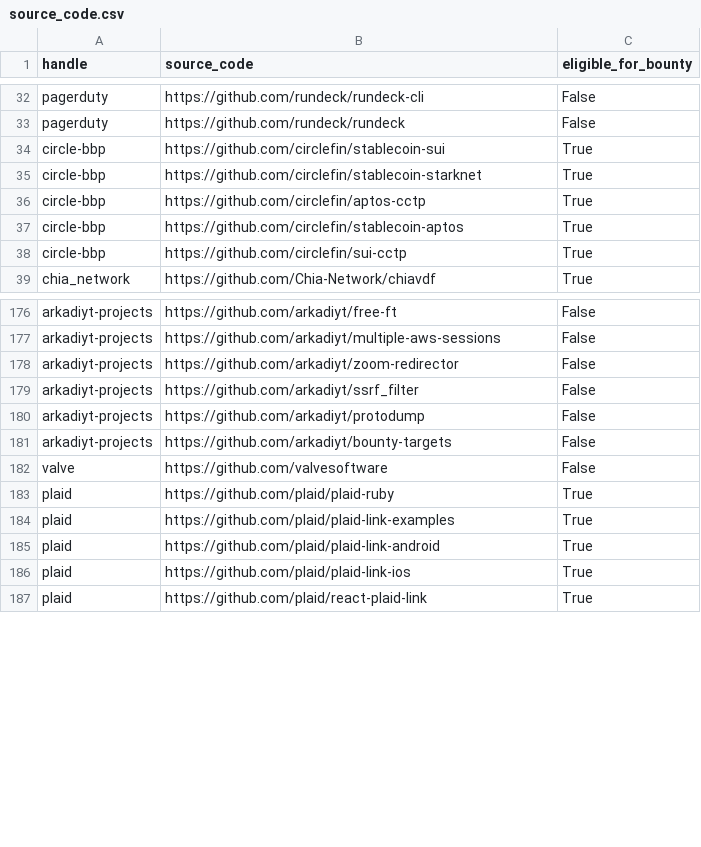
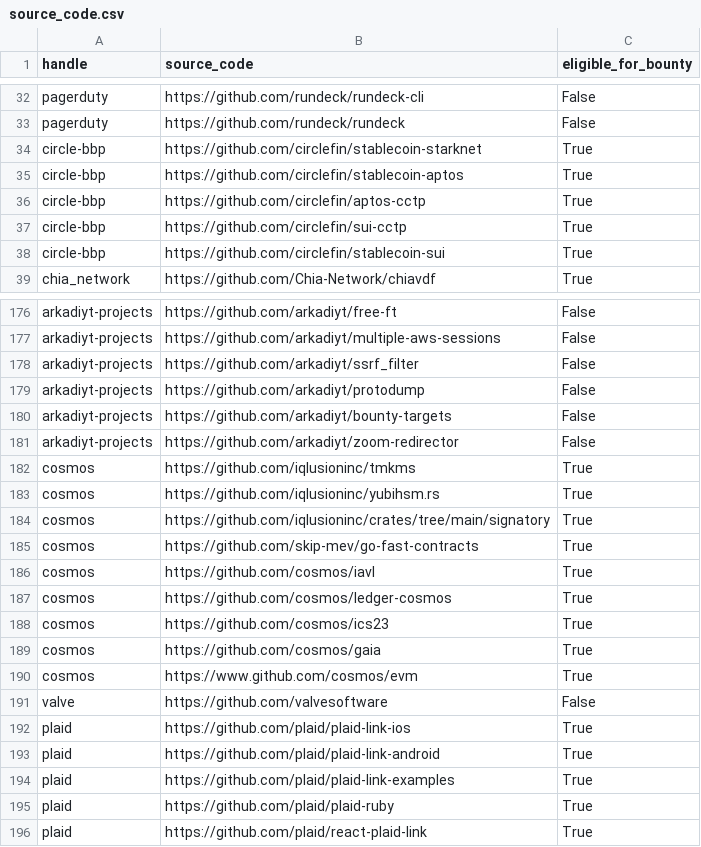
Before and after one commit to NicolasJoseGula/Hacker-One-Domains, a CSV file: source_code.csv, drawn as a sheet; only a part is shown, gaps mark what is left out; the diff covers the shown part only.

```diff
--- a/source_code.csv
+++ b/source_code.csv
@@ -33,7 +33,7 @@ pagerduty,https://github.com/rundeck/rundeck-cli,False
 pagerduty,https://github.com/rundeck/rundeck,False
+circle-bbp,https://github.com/circlefin/stablecoin-starknet,True
+circle-bbp,https://github.com/circlefin/stablecoin-aptos,True
+circle-bbp,https://github.com/circlefin/aptos-cctp,True
+circle-bbp,https://github.com/circlefin/sui-cctp,True
 circle-bbp,https://github.com/circlefin/stablecoin-sui,True
-circle-bbp,https://github.com/circlefin/stablecoin-starknet,True
-circle-bbp,https://github.com/circlefin/aptos-cctp,True
-circle-bbp,https://github.com/circlefin/stablecoin-aptos,True
-circle-bbp,https://github.com/circlefin/sui-cctp,True
 chia_network,https://github.com/Chia-Network/chiavdf,True
@@ -177,3 +177,2 @@ arkadiyt-projects,https://github.com/arkadiyt/free-ft,False
 arkadiyt-projects,https://github.com/arkadiyt/multiple-aws-sessions,False
-arkadiyt-projects,https://github.com/arkadiyt/zoom-redirector,False
 arkadiyt-projects,https://github.com/arkadiyt/ssrf_filter,False
@@ -181,7 +180,17 @@ arkadiyt-projects,https://github.com/arkadiyt/protodump,False
 arkadiyt-projects,https://github.com/arkadiyt/bounty-targets,False
+arkadiyt-projects,https://github.com/arkadiyt/zoom-redirector,False
+cosmos,https://github.com/iqlusioninc/tmkms,True
+cosmos,https://github.com/iqlusioninc/yubihsm.rs,True
+cosmos,https://github.com/iqlusioninc/crates/tree/main/signatory,True
+cosmos,https://github.com/skip-mev/go-fast-contracts,True
+cosmos,https://github.com/cosmos/iavl,True
+cosmos,https://github.com/cosmos/ledger-cosmos,True
+cosmos,https://github.com/cosmos/ics23,True
+cosmos,https://github.com/cosmos/gaia,True
+cosmos,https://www.github.com/cosmos/evm,True
 valve,https://github.com/valvesoftware,False
+plaid,https://github.com/plaid/plaid-link-ios,True
+plaid,https://github.com/plaid/plaid-link-android,True
+plaid,https://github.com/plaid/plaid-link-examples,True
 plaid,https://github.com/plaid/plaid-ruby,True
-plaid,https://github.com/plaid/plaid-link-examples,True
-plaid,https://github.com/plaid/plaid-link-android,True
-plaid,https://github.com/plaid/plaid-link-ios,True
 plaid,https://github.com/plaid/react-plaid-link,True
```
Also changed, not shown: 18 moved rows elsewhere in this file, domains.csv, 5 other files.
